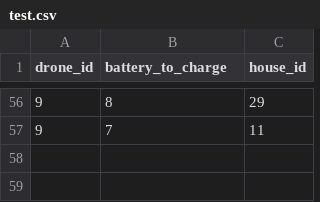
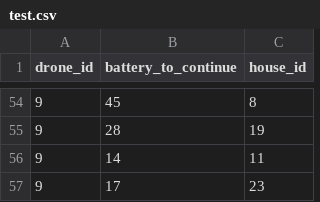
Before and after one commit to SkyMound/drone-delivery-solvers, a CSV file: methods/simulated-annealing/solutions/test.csv, drawn as a sheet; only a part is shown, gaps mark what is left out; the diff covers the shown part only.

```diff
--- a/methods/simulated-annealing/solutions/test.csv
+++ b/methods/simulated-annealing/solutions/test.csv
@@ -1 +1 @@
-drone_id,battery_to_charge,house_id
+drone_id,battery_to_continue,house_id
@@ -56,2 +54,4 @@ drone_id,battery_to_charge,house_id
-9,8,29
-9,7,11
+9,45,8
+9,28,19
+9,14,11
+9,17,23
```
Also changed, not shown: 14 added rows, 16 removed rows and 65 edited cells elsewhere in this file, 3 other files.
